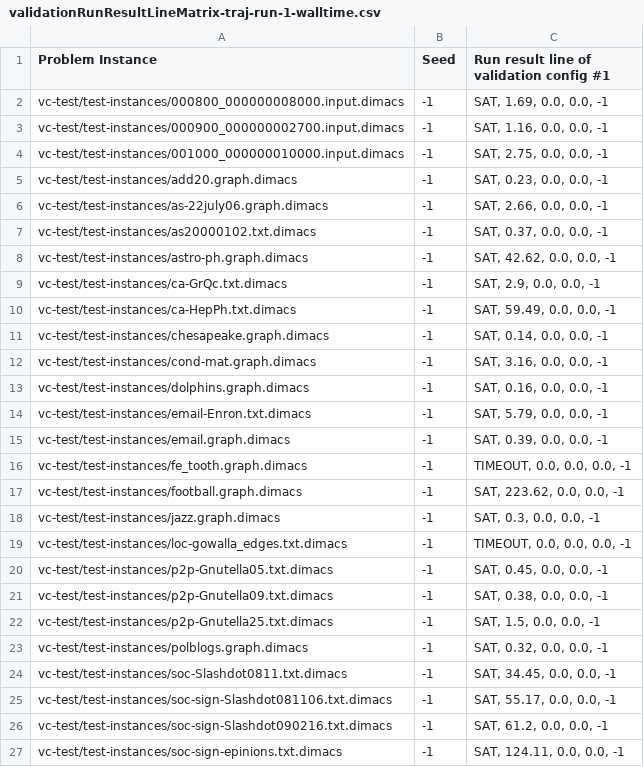
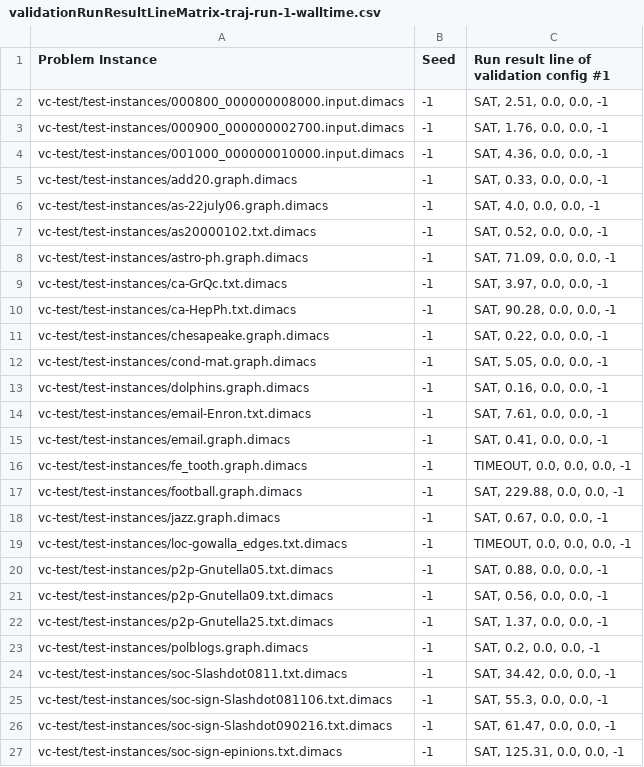
Before and after one commit to arosty/alg-eng, a CSV file: smac-v2.10.03-master-778/smac-output/vc-scenario/validationRunResultLineMatrix-traj-run-1-walltime.csv, drawn as a sheet.

```diff
--- a/smac-v2.10.03-master-778/smac-output/vc-scenario/validationRunResultLineMatrix-traj-run-1-walltime.csv
+++ b/smac-v2.10.03-master-778/smac-output/vc-scenario/validationRunResultLineMatrix-traj-run-1-walltime.csv
@@ -1,27 +1,27 @@
 "Problem Instance","Seed","Run result line of validation config #1"
-"vc-test/test-instances/000800_000000008000.input.dimacs","-1","SAT, 1.69, 0.0, 0.0, -1"
-"vc-test/test-instances/000900_000000002700.input.dimacs","-1","SAT, 1.16, 0.0, 0.0, -1"
-"vc-test/test-instances/001000_000000010000.input.dimacs","-1","SAT, 2.75, 0.0, 0.0, -1"
-"vc-test/test-instances/add20.graph.dimacs","-1","SAT, 0.23, 0.0, 0.0, -1"
-"vc-test/test-instances/as-22july06.graph.dimacs","-1","SAT, 2.66, 0.0, 0.0, -1"
-"vc-test/test-instances/as20000102.txt.dimacs","-1","SAT, 0.37, 0.0, 0.0, -1"
-"vc-test/test-instances/astro-ph.graph.dimacs","-1","SAT, 42.62, 0.0, 0.0, -1"
-"vc-test/test-instances/ca-GrQc.txt.dimacs","-1","SAT, 2.9, 0.0, 0.0, -1"
-"vc-test/test-instances/ca-HepPh.txt.dimacs","-1","SAT, 59.49, 0.0, 0.0, -1"
-"vc-test/test-instances/chesapeake.graph.dimacs","-1","SAT, 0.14, 0.0, 0.0, -1"
-"vc-test/test-instances/cond-mat.graph.dimacs","-1","SAT, 3.16, 0.0, 0.0, -1"
+"vc-test/test-instances/000800_000000008000.input.dimacs","-1","SAT, 2.51, 0.0, 0.0, -1"
+"vc-test/test-instances/000900_000000002700.input.dimacs","-1","SAT, 1.76, 0.0, 0.0, -1"
+"vc-test/test-instances/001000_000000010000.input.dimacs","-1","SAT, 4.36, 0.0, 0.0, -1"
+"vc-test/test-instances/add20.graph.dimacs","-1","SAT, 0.33, 0.0, 0.0, -1"
+"vc-test/test-instances/as-22july06.graph.dimacs","-1","SAT, 4.0, 0.0, 0.0, -1"
+"vc-test/test-instances/as20000102.txt.dimacs","-1","SAT, 0.52, 0.0, 0.0, -1"
+"vc-test/test-instances/astro-ph.graph.dimacs","-1","SAT, 71.09, 0.0, 0.0, -1"
+"vc-test/test-instances/ca-GrQc.txt.dimacs","-1","SAT, 3.97, 0.0, 0.0, -1"
+"vc-test/test-instances/ca-HepPh.txt.dimacs","-1","SAT, 90.28, 0.0, 0.0, -1"
+"vc-test/test-instances/chesapeake.graph.dimacs","-1","SAT, 0.22, 0.0, 0.0, -1"
+"vc-test/test-instances/cond-mat.graph.dimacs","-1","SAT, 5.05, 0.0, 0.0, -1"
 "vc-test/test-instances/dolphins.graph.dimacs","-1","SAT, 0.16, 0.0, 0.0, -1"
-"vc-test/test-instances/email-Enron.txt.dimacs","-1","SAT, 5.79, 0.0, 0.0, -1"
-"vc-test/test-instances/email.graph.dimacs","-1","SAT, 0.39, 0.0, 0.0, -1"
+"vc-test/test-instances/email-Enron.txt.dimacs","-1","SAT, 7.61, 0.0, 0.0, -1"
+"vc-test/test-instances/email.graph.dimacs","-1","SAT, 0.41, 0.0, 0.0, -1"
 "vc-test/test-instances/fe_tooth.graph.dimacs","-1","TIMEOUT, 0.0, 0.0, 0.0, -1"
-"vc-test/test-instances/football.graph.dimacs","-1","SAT, 223.62, 0.0, 0.0, -1"
-"vc-test/test-instances/jazz.graph.dimacs","-1","SAT, 0.3, 0.0, 0.0, -1"
+"vc-test/test-instances/football.graph.dimacs","-1","SAT, 229.88, 0.0, 0.0, -1"
+"vc-test/test-instances/jazz.graph.dimacs","-1","SAT, 0.67, 0.0, 0.0, -1"
 "vc-test/test-instances/loc-gowalla_edges.txt.dimacs","-1","TIMEOUT, 0.0, 0.0, 0.0, -1"
-"vc-test/test-instances/p2p-Gnutella05.txt.dimacs","-1","SAT, 0.45, 0.0, 0.0, -1"
-"vc-test/test-instances/p2p-Gnutella09.txt.dimacs","-1","SAT, 0.38, 0.0, 0.0, -1"
-"vc-test/test-instances/p2p-Gnutella25.txt.dimacs","-1","SAT, 1.5, 0.0, 0.0, -1"
-"vc-test/test-instances/polblogs.graph.dimacs","-1","SAT, 0.32, 0.0, 0.0, -1"
-"vc-test/test-instances/soc-Slashdot0811.txt.dimacs","-1","SAT, 34.45, 0.0, 0.0, -1"
-"vc-test/test-instances/soc-sign-Slashdot081106.txt.dimacs","-1","SAT, 55.17, 0.0, 0.0, -1"
-"vc-test/test-instances/soc-sign-Slashdot090216.txt.dimacs","-1","SAT, 61.2, 0.0, 0.0, -1"
-"vc-test/test-instances/soc-sign-epinions.txt.dimacs","-1","SAT, 124.11, 0.0, 0.0, -1"
+"vc-test/test-instances/p2p-Gnutella05.txt.dimacs","-1","SAT, 0.88, 0.0, 0.0, -1"
+"vc-test/test-instances/p2p-Gnutella09.txt.dimacs","-1","SAT, 0.56, 0.0, 0.0, -1"
+"vc-test/test-instances/p2p-Gnutella25.txt.dimacs","-1","SAT, 1.37, 0.0, 0.0, -1"
+"vc-test/test-instances/polblogs.graph.dimacs","-1","SAT, 0.2, 0.0, 0.0, -1"
+"vc-test/test-instances/soc-Slashdot0811.txt.dimacs","-1","SAT, 34.42, 0.0, 0.0, -1"
+"vc-test/test-instances/soc-sign-Slashdot081106.txt.dimacs","-1","SAT, 55.3, 0.0, 0.0, -1"
+"vc-test/test-instances/soc-sign-Slashdot090216.txt.dimacs","-1","SAT, 61.47, 0.0, 0.0, -1"
+"vc-test/test-instances/soc-sign-epinions.txt.dimacs","-1","SAT, 125.31, 0.0, 0.0, -1"
```
Also changed, not shown: smac-v2.10.03-master-778/smac-output/vc-scenario/detailed-traj-run-1.csv, smac-v2.10.03-master-778/smac-output/vc-scenario/validationCallStrings-traj-run-1-walltime.csv, 28 other files.
